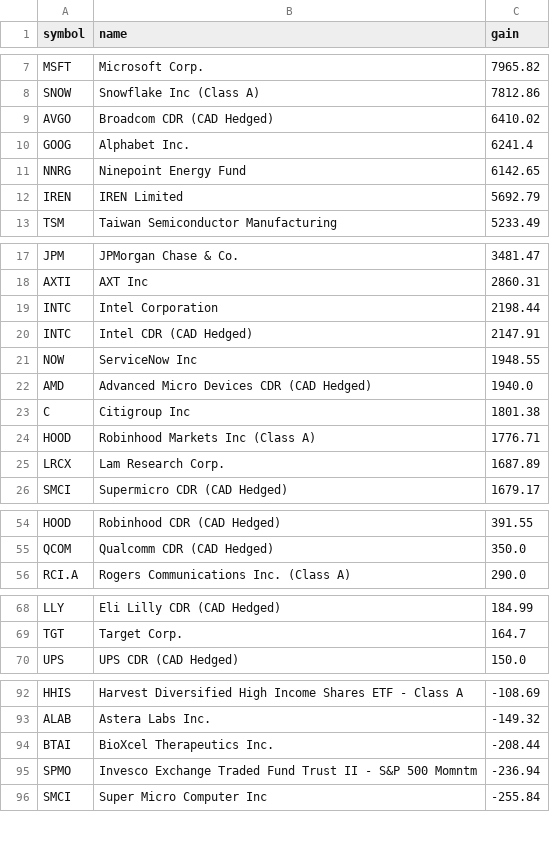
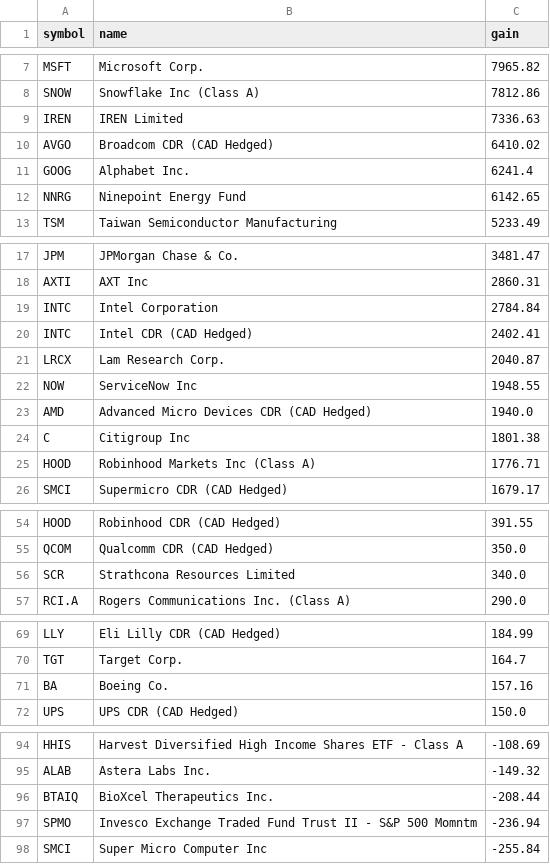
Before and after one commit to abbey1501120/wealthsimple-dashboard, a CSV file: gains_by_stock.csv, drawn as a sheet; only a part is shown, gaps mark what is left out.

```diff
--- a/gains_by_stock.csv
+++ b/gains_by_stock.csv
@@ -8,2 +8,3 @@ MSFT,Microsoft Corp.,7965.82
 SNOW,Snowflake Inc (Class A),7812.86
+IREN,IREN Limited,7336.63
 AVGO,Broadcom CDR (CAD Hedged),6410.02
@@ -11,3 +12,2 @@ GOOG,Alphabet Inc.,6241.4
 NNRG,Ninepoint Energy Fund,6142.65
-IREN,IREN Limited,5692.79
 TSM,Taiwan Semiconductor Manufacturing,5233.49
@@ -18,4 +18,5 @@ JPM,JPMorgan Chase & Co.,3481.47
 AXTI,AXT Inc,2860.31
-INTC,Intel Corporation,2198.44
-INTC,Intel CDR (CAD Hedged),2147.91
+INTC,Intel Corporation,2784.84
+INTC,Intel CDR (CAD Hedged),2402.41
+LRCX,Lam Research Corp.,2040.87
 NOW,ServiceNow Inc,1948.55
@@ -24,3 +25,2 @@ C,Citigroup Inc,1801.38
 HOOD,Robinhood Markets Inc (Class A),1776.71
-LRCX,Lam Research Corp.,1687.89
 SMCI,Supermicro CDR (CAD Hedged),1679.17
@@ -55,2 +55,3 @@ HOOD,Robinhood CDR (CAD Hedged),391.55
 QCOM,Qualcomm CDR (CAD Hedged),350.0
+SCR,Strathcona Resources Limited,340.0
 RCI.A,Rogers Communications Inc. (Class A),290.0
@@ -69,2 +70,3 @@ LLY,Eli Lilly CDR (CAD Hedged),184.99
 TGT,Target Corp.,164.7
+BA,Boeing Co.,157.16
 UPS,UPS CDR (CAD Hedged),150.0
@@ -93,3 +95,3 @@ HHIS,Harvest Diversified High Income Shares ETF - Class A,-108.69
 ALAB,Astera Labs Inc.,-149.32
-BTAI,BioXcel Therapeutics Inc.,-208.44
+BTAIQ,BioXcel Therapeutics Inc.,-208.44
 SPMO,Invesco Exchange Traded Fund Trust II - S&P 500 Momntm,-236.94
```
Also changed, not shown: 1 other file.
